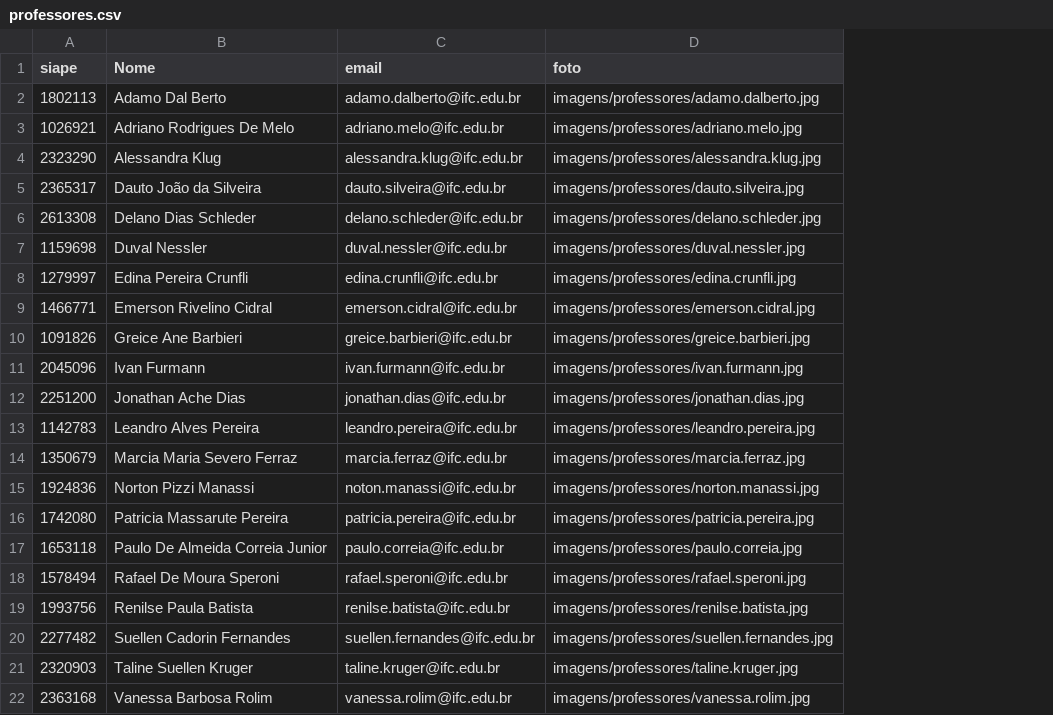
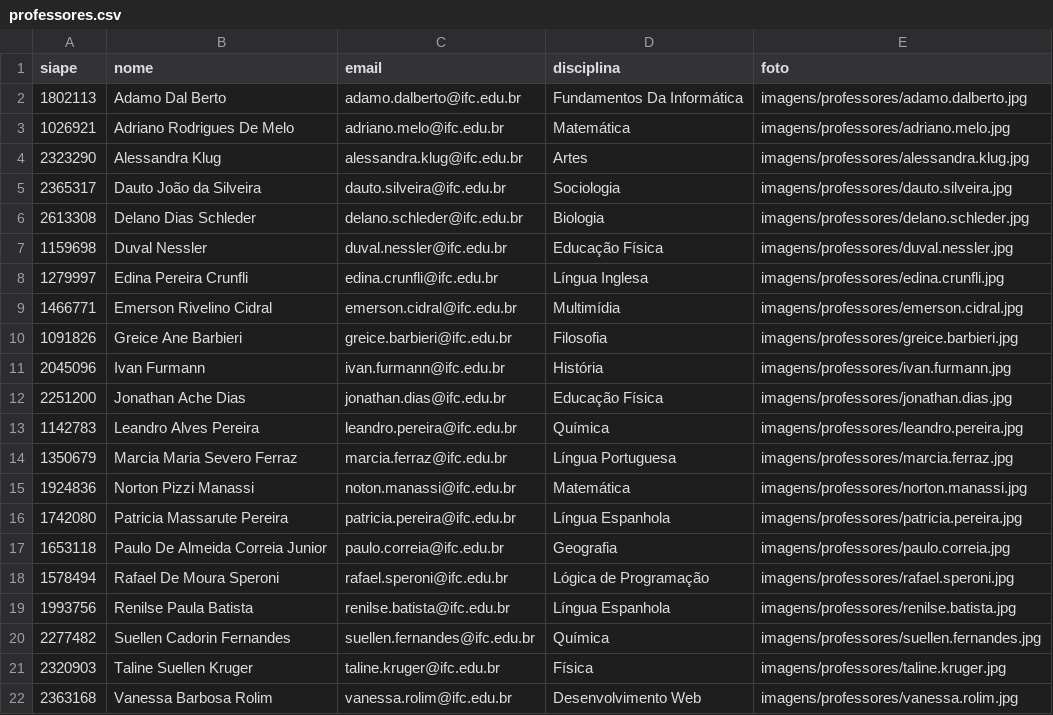
Before and after one commit to juliahintz/projeto3tri, a CSV file: Trab.3tri/dados/professores.csv, drawn as a sheet; the diff names each change by its address in the sheet, - before the commit and + after, or states it on an @@ line.

```diff
--- a/Trab.3tri/dados/professores.csv
+++ b/Trab.3tri/dados/professores.csv
+column D (disciplina), rows 2-22: Fundamentos Da Informática | Matemática | Artes | Sociologia | Biologia | Educação Física | Língua Inglesa | Multimídia | Filosofia | História | Educação Física | Química | Língua Portuguesa | Matemática | Língua Espanhola | Geografia | Lógica de Programação | Língua Espanhola | Química | Física | Desenvolvimento Web
-B1: Nome
+B1: nome
```
Also changed, not shown: Trab.3tri/dados/alunos.csv, 13 other files.
